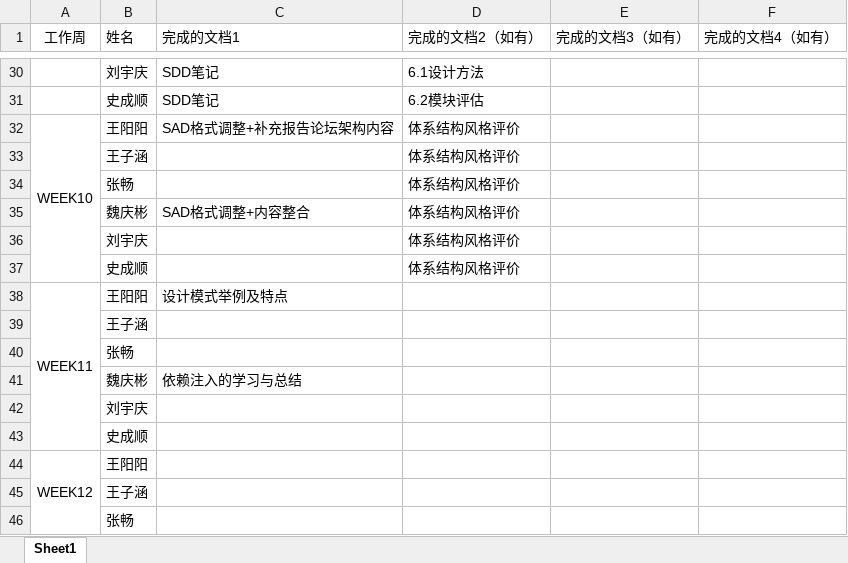
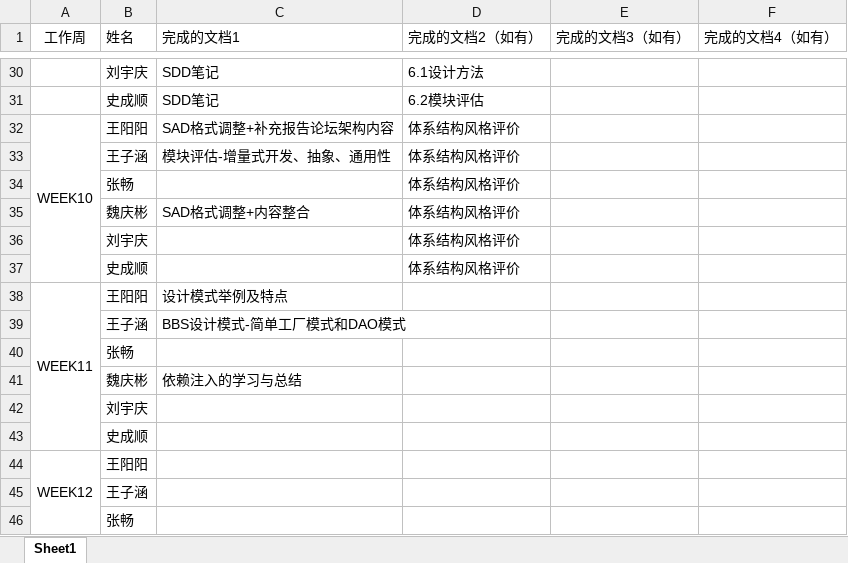
Before and after one commit to GeekPMChang/Eight-Bro-s-bbs, an Excel workbook: 工作量收集.xlsx, sheet Sheet1, drawn as a sheet; only a part is shown, gaps mark what is left out; values as stored, in another font and other column widths than the file's, no borders; the diff names each change by its address in the sheet, - before the commit and + after, or states it on an @@ line.

Commit message:
wzh工作量

```diff
--- a/工作量收集.xlsx (sheet Sheet1)
+++ b/工作量收集.xlsx (sheet Sheet1)
-C33 (完成的文档1): (empty)
+C33 (完成的文档1): 模块评估-增量式开发、抽象、通用性
-C39 (完成的文档1): (empty)
+C39 (完成的文档1): BBS设计模式-简单工厂模式和DAO模式
```
